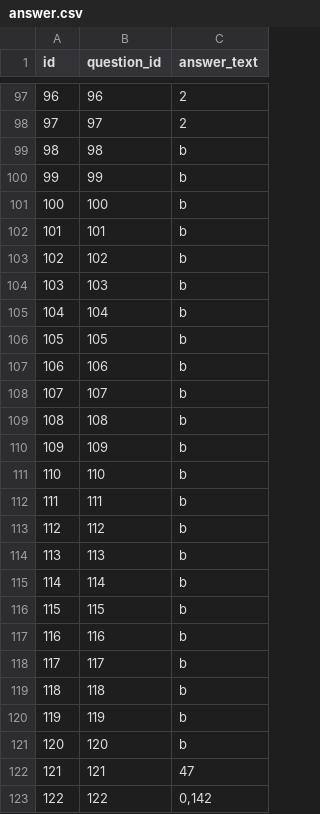
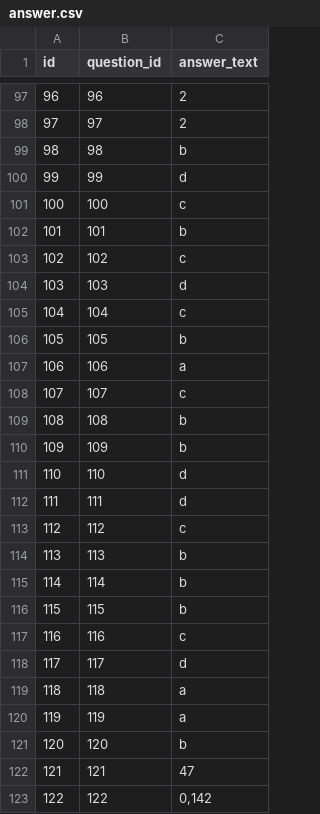
Before and after one commit to 2425-3ahif-syp/02-projekte-fragebogen-htl, a CSV file: frontend/src/main/resources/csv/answer.csv, drawn as a sheet; only a part is shown, gaps mark what is left out; the diff covers the shown part only.

Commit message:
fix: write correct answers for physics test to csv #FBH-44

```diff
--- a/frontend/src/main/resources/csv/answer.csv
+++ b/frontend/src/main/resources/csv/answer.csv
@@ -99,16 +99,16 @@ id;question_id;answer_text
 98;98;b
-99;99;b
-100;100;b
+99;99;d
+100;100;c
 101;101;b
-102;102;b
-103;103;b
-104;104;b
+102;102;c
+103;103;d
+104;104;c
 105;105;b
-106;106;b
-107;107;b
+106;106;a
+107;107;c
 108;108;b
 109;109;b
-110;110;b
-111;111;b
-112;112;b
+110;110;d
+111;111;d
+112;112;c
 113;113;b
@@ -116,6 +116,6 @@ id;question_id;answer_text
 115;115;b
-116;116;b
-117;117;b
-118;118;b
-119;119;b
+116;116;c
+117;117;d
+118;118;a
+119;119;a
 120;120;b
```
Also changed, not shown: 17 edited cells elsewhere in this file.
